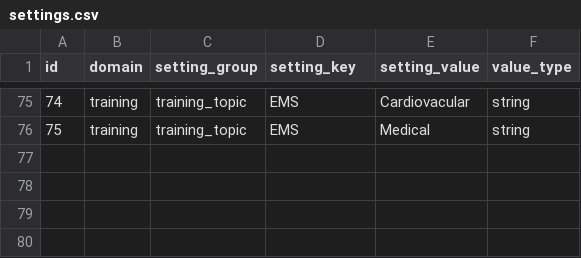
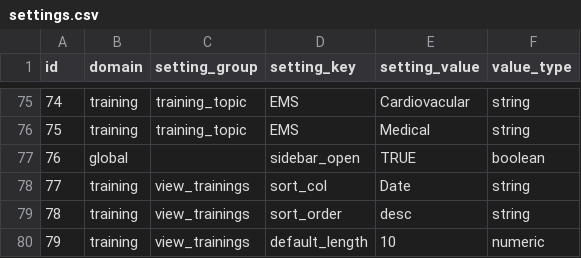
Before and after one commit to JosephRichey/fire-data, a CSV file: database/settings.csv, drawn as a sheet; only a part is shown, gaps mark what is left out.

Commit message:
All dates will be displayed with toLocaleDateString Fixed ConvertToLocalPosix function (was formatting instead of converting) Categories now run off lookup table Implemeneted settings in traing module Fixed typos in database

```diff
--- a/database/settings.csv
+++ b/database/settings.csv
@@ -76 +76,5 @@ id,domain,setting_group,setting_key,setting_value,value_type
 75,training,training_topic,EMS,Medical,string
+76,global,,sidebar_open,TRUE,boolean
+77,training,view_trainings,sort_col,"Date",string
+78,training,view_trainings,sort_order,"desc",string
+79,training,view_trainings,default_length,10,numeric
```
Also changed, not shown: 7 other files.
